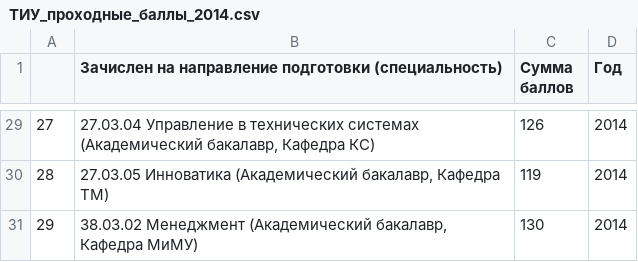
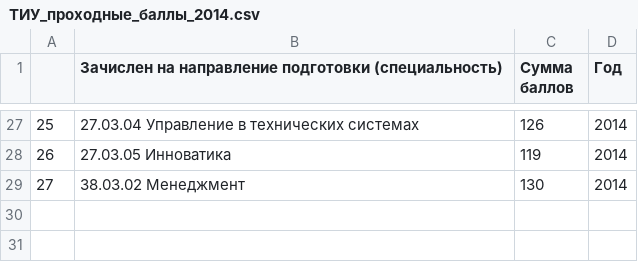
Before and after one commit to Andr171p/tyuiu-recommendations, a CSV file: notebooks/ТИУ_проходные_баллы_2014.csv, drawn as a sheet; only a part is shown, gaps mark what is left out; addresses are those after the commit; the diff covers the shown part only; the diff names each change by its address in the sheet, - before the commit and + after, or states it on an @@ line.

```diff
--- a/notebooks/ТИУ_проходные_баллы_2014.csv
+++ b/notebooks/ТИУ_проходные_баллы_2014.csv
@@ column A renumbered from row 13 down @@
-B27: …технических системах (Академический бакалавр, Кафедра КС)
+B27: …технических системах
-B28: 27.03.05 Инноватика (Академический бакалавр, Кафедра ТМ)
+B28: 27.03.05 Инноватика
-B29: 38.03.02 Менеджмент (Академический бакалавр, Кафедра МиМУ)
+B29: 38.03.02 Менеджмент
```
Also changed, not shown: 2 removed rows and 25 edited cells elsewhere in this file, notebooks/ТИУ_проходные_баллы_2014-2024.csv, notebooks/ТИУ_проходные_баллы_2015.csv, 6 other files.
